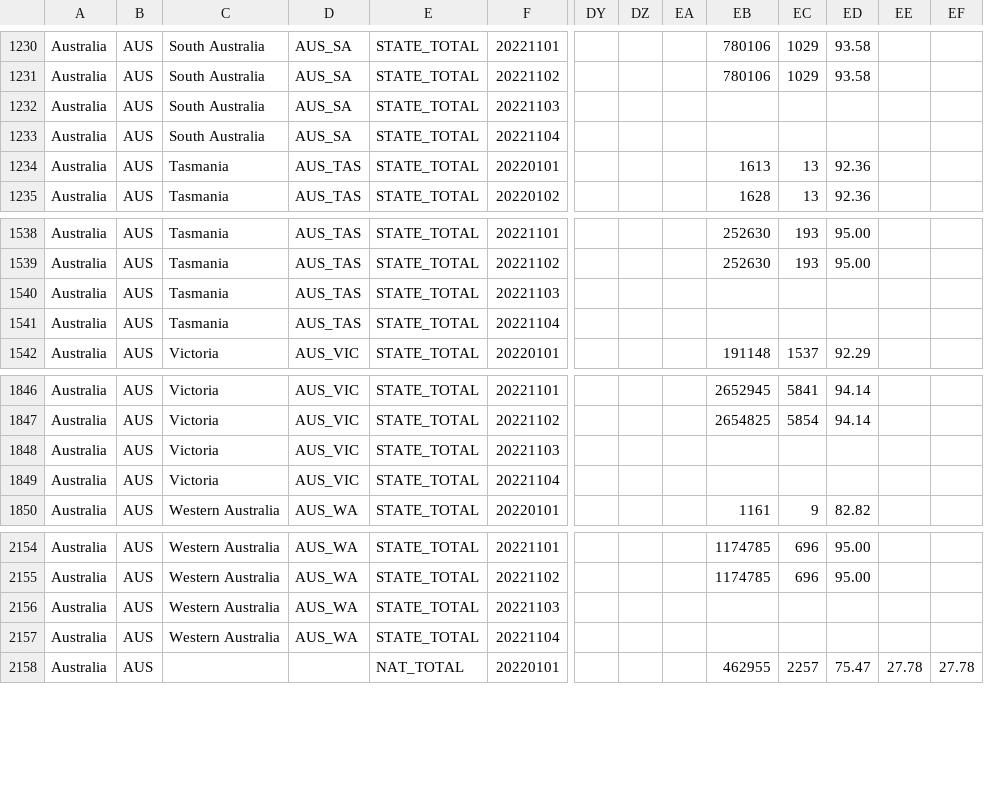
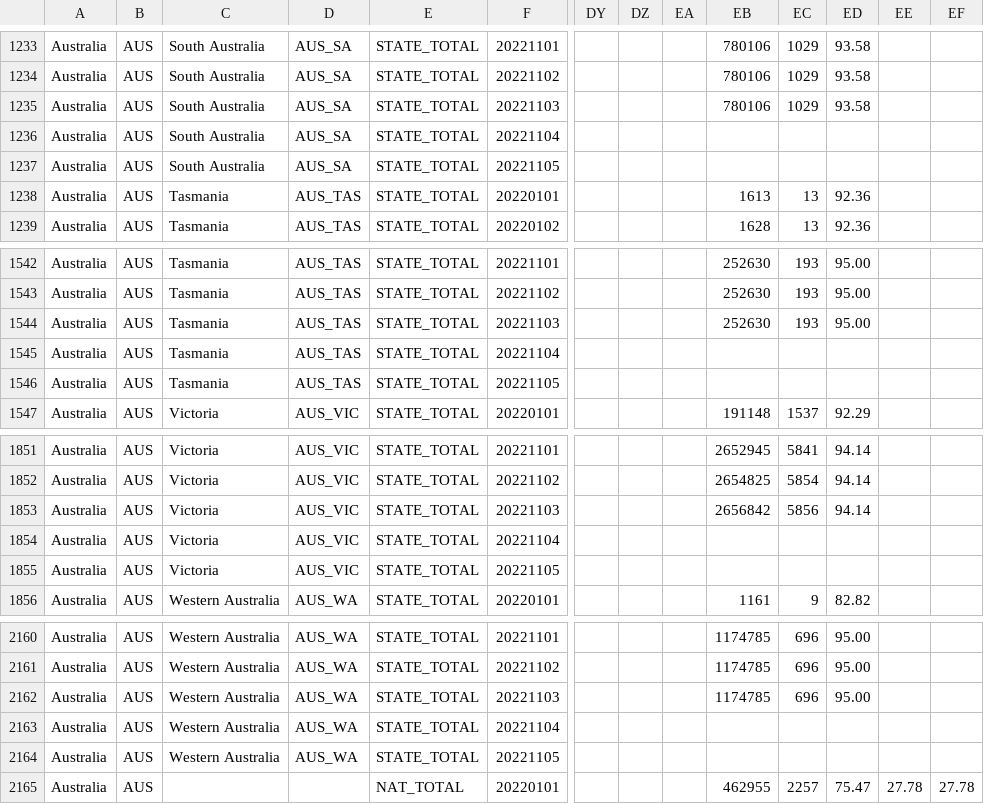
Before and after one commit to catmaiapt/covid-policy-tracker, a CSV file: data/Australia/OxCGRT_AUS_differentiated_withnotes_2022.csv, drawn as a sheet; only a part is shown, gaps mark what is left out; addresses are those after the commit; rows hold the shown columns only; the diff covers the shown part only; the diff names each change by its address in the sheet, - before the commit and + after, or states it on an @@ line.

```diff
--- a/data/Australia/OxCGRT_AUS_differentiated_withnotes_2022.csv
+++ b/data/Australia/OxCGRT_AUS_differentiated_withnotes_2022.csv
-EB1235: (empty)
+EB1235: 780106
-EC1235: (empty)
+EC1235: 1029
-ED1235: (empty)
+ED1235: 93.58
+row 1237: Australia | AUS | South Australia | AUS_SA | STATE_TOTAL | 20221105
-EB1544: (empty)
+EB1544: 252630
-EC1544: (empty)
+EC1544: 193
-ED1544: (empty)
+ED1544: 95.00
+row 1546: Australia | AUS | Tasmania | AUS_TAS | STATE_TOTAL | 20221105
-EB1853: (empty)
+EB1853: 2656842
-EC1853: (empty)
+EC1853: 5856
-ED1853: (empty)
+ED1853: 94.14
+row 1855: Australia | AUS | Victoria | AUS_VIC | STATE_TOTAL | 20221105
-EB2162: (empty)
+EB2162: 1174785
-EC2162: (empty)
+EC2162: 696
-ED2162: (empty)
+ED2162: 95.00
+row 2164: Australia | AUS | Western Australia | AUS_WA | STATE_TOTAL | 20221105
```
Also changed, not shown: 4 added rows and 25 edited cells elsewhere in this file, data/United Kingdom/OxCGRT_GBR_differentiated_withnotes_2022.csv, 13 other files.
